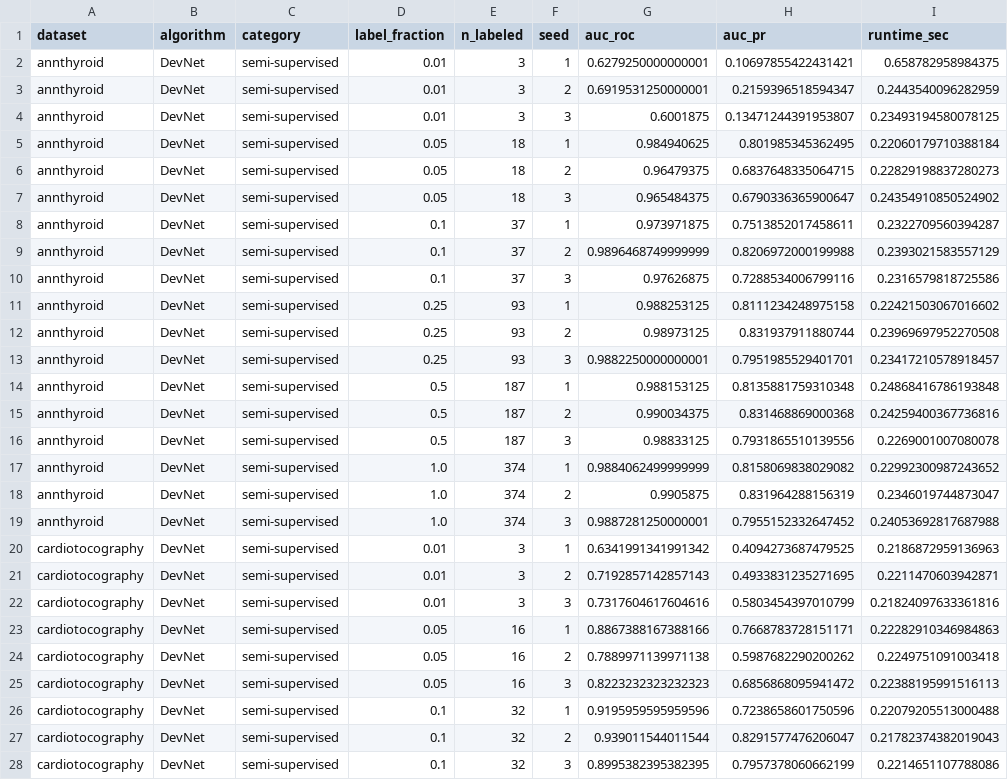
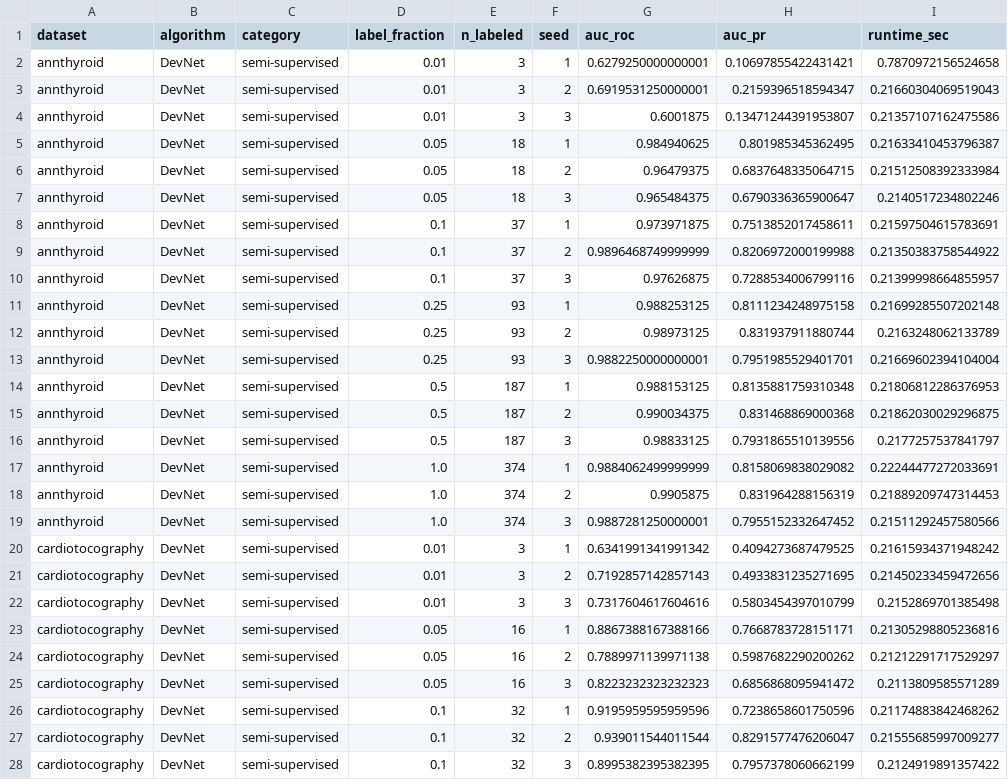
Before and after one commit to tromedo/257-ADBench, a CSV file: results/devnet_results.csv, drawn as a sheet; only a part is shown; the diff covers the shown part only.

```diff
--- a/results/devnet_results.csv
+++ b/results/devnet_results.csv
@@ -1,28 +1,28 @@
 dataset,algorithm,category,label_fraction,n_labeled,seed,auc_roc,auc_pr,runtime_sec
-annthyroid,DevNet,semi-supervised,0.01,3,1,0.6279250000000001,0.10697855422431421,0.658782958984375
-annthyroid,DevNet,semi-supervised,0.01,3,2,0.6919531250000001,0.2159396518594347,0.2443540096282959
-annthyroid,DevNet,semi-supervised,0.01,3,3,0.6001875,0.13471244391953807,0.23493194580078125
-annthyroid,DevNet,semi-supervised,0.05,18,1,0.984940625,0.801985345362495,0.22060179710388184
-annthyroid,DevNet,semi-supervised,0.05,18,2,0.96479375,0.6837648335064715,0.22829198837280273
-annthyroid,DevNet,semi-supervised,0.05,18,3,0.965484375,0.6790336365900647,0.24354910850524902
-annthyroid,DevNet,semi-supervised,0.1,37,1,0.973971875,0.7513852017458611,0.2322709560394287
-annthyroid,DevNet,semi-supervised,0.1,37,2,0.9896468749999999,0.8206972000199988,0.2393021583557129
-annthyroid,DevNet,semi-supervised,0.1,37,3,0.97626875,0.7288534006799116,0.2316579818725586
-annthyroid,DevNet,semi-supervised,0.25,93,1,0.988253125,0.8111234248975158,0.22421503067016602
-annthyroid,DevNet,semi-supervised,0.25,93,2,0.98973125,0.831937911880744,0.23969697952270508
-annthyroid,DevNet,semi-supervised,0.25,93,3,0.9882250000000001,0.7951985529401701,0.23417210578918457
-annthyroid,DevNet,semi-supervised,0.5,187,1,0.988153125,0.8135881759310348,0.24868416786193848
-annthyroid,DevNet,semi-supervised,0.5,187,2,0.990034375,0.831468869000368,0.24259400367736816
-annthyroid,DevNet,semi-supervised,0.5,187,3,0.98833125,0.7931865510139556,0.2269001007080078
-annthyroid,DevNet,semi-supervised,1.0,374,1,0.9884062499999999,0.8158069838029082,0.22992300987243652
-annthyroid,DevNet,semi-supervised,1.0,374,2,0.9905875,0.831964288156319,0.2346019744873047
-annthyroid,DevNet,semi-supervised,1.0,374,3,0.9887281250000001,0.7955152332647452,0.24053692817687988
-cardiotocography,DevNet,semi-supervised,0.01,3,1,0.6341991341991342,0.4094273687479525,0.2186872959136963
-cardiotocography,DevNet,semi-supervised,0.01,3,2,0.7192857142857143,0.4933831235271695,0.2211470603942871
-cardiotocography,DevNet,semi-supervised,0.01,3,3,0.7317604617604616,0.5803454397010799,0.21824097633361816
-cardiotocography,DevNet,semi-supervised,0.05,16,1,0.8867388167388166,0.7668783728151171,0.22282910346984863
-cardiotocography,DevNet,semi-supervised,0.05,16,2,0.7889971139971138,0.5987682290200262,0.2249751091003418
-cardiotocography,DevNet,semi-supervised,0.05,16,3,0.8223232323232323,0.6856868095941472,0.22388195991516113
-cardiotocography,DevNet,semi-supervised,0.1,32,1,0.9195959595959596,0.7238658601750596,0.22079205513000488
-cardiotocography,DevNet,semi-supervised,0.1,32,2,0.939011544011544,0.8291577476206047,0.21782374382019043
-cardiotocography,DevNet,semi-supervised,0.1,32,3,0.8995382395382395,0.7957378060662199,0.2214651107788086
+annthyroid,DevNet,semi-supervised,0.01,3,1,0.6279250000000001,0.10697855422431421,0.7870972156524658
+annthyroid,DevNet,semi-supervised,0.01,3,2,0.6919531250000001,0.2159396518594347,0.21660304069519043
+annthyroid,DevNet,semi-supervised,0.01,3,3,0.6001875,0.13471244391953807,0.21357107162475586
+annthyroid,DevNet,semi-supervised,0.05,18,1,0.984940625,0.801985345362495,0.21633410453796387
+annthyroid,DevNet,semi-supervised,0.05,18,2,0.96479375,0.6837648335064715,0.21512508392333984
+annthyroid,DevNet,semi-supervised,0.05,18,3,0.965484375,0.6790336365900647,0.2140517234802246
+annthyroid,DevNet,semi-supervised,0.1,37,1,0.973971875,0.7513852017458611,0.21597504615783691
+annthyroid,DevNet,semi-supervised,0.1,37,2,0.9896468749999999,0.8206972000199988,0.21350383758544922
+annthyroid,DevNet,semi-supervised,0.1,37,3,0.97626875,0.7288534006799116,0.21399998664855957
+annthyroid,DevNet,semi-supervised,0.25,93,1,0.988253125,0.8111234248975158,0.21699285507202148
+annthyroid,DevNet,semi-supervised,0.25,93,2,0.98973125,0.831937911880744,0.2163248062133789
+annthyroid,DevNet,semi-supervised,0.25,93,3,0.9882250000000001,0.7951985529401701,0.21669602394104004
+annthyroid,DevNet,semi-supervised,0.5,187,1,0.988153125,0.8135881759310348,0.21806812286376953
+annthyroid,DevNet,semi-supervised,0.5,187,2,0.990034375,0.831468869000368,0.21862030029296875
+annthyroid,DevNet,semi-supervised,0.5,187,3,0.98833125,0.7931865510139556,0.2177257537841797
+annthyroid,DevNet,semi-supervised,1.0,374,1,0.9884062499999999,0.8158069838029082,0.22244477272033691
+annthyroid,DevNet,semi-supervised,1.0,374,2,0.9905875,0.831964288156319,0.21889209747314453
+annthyroid,DevNet,semi-supervised,1.0,374,3,0.9887281250000001,0.7955152332647452,0.21511292457580566
+cardiotocography,DevNet,semi-supervised,0.01,3,1,0.6341991341991342,0.4094273687479525,0.21615934371948242
+cardiotocography,DevNet,semi-supervised,0.01,3,2,0.7192857142857143,0.4933831235271695,0.21450233459472656
+cardiotocography,DevNet,semi-supervised,0.01,3,3,0.7317604617604616,0.5803454397010799,0.2152869701385498
+cardiotocography,DevNet,semi-supervised,0.05,16,1,0.8867388167388166,0.7668783728151171,0.21305298805236816
+cardiotocography,DevNet,semi-supervised,0.05,16,2,0.7889971139971138,0.5987682290200262,0.21212291717529297
+cardiotocography,DevNet,semi-supervised,0.05,16,3,0.8223232323232323,0.6856868095941472,0.2113809585571289
+cardiotocography,DevNet,semi-supervised,0.1,32,1,0.9195959595959596,0.7238658601750596,0.21174883842468262
+cardiotocography,DevNet,semi-supervised,0.1,32,2,0.939011544011544,0.8291577476206047,0.21555685997009277
+cardiotocography,DevNet,semi-supervised,0.1,32,3,0.8995382395382395,0.7957378060662199,0.2124919891357422
```
Also changed, not shown: 81 edited cells elsewhere in this file, results/larger_dataset/xgbod_extra_results.csv, results/larger_dataset/xgboost_extra_results.csv, 9 other files.
